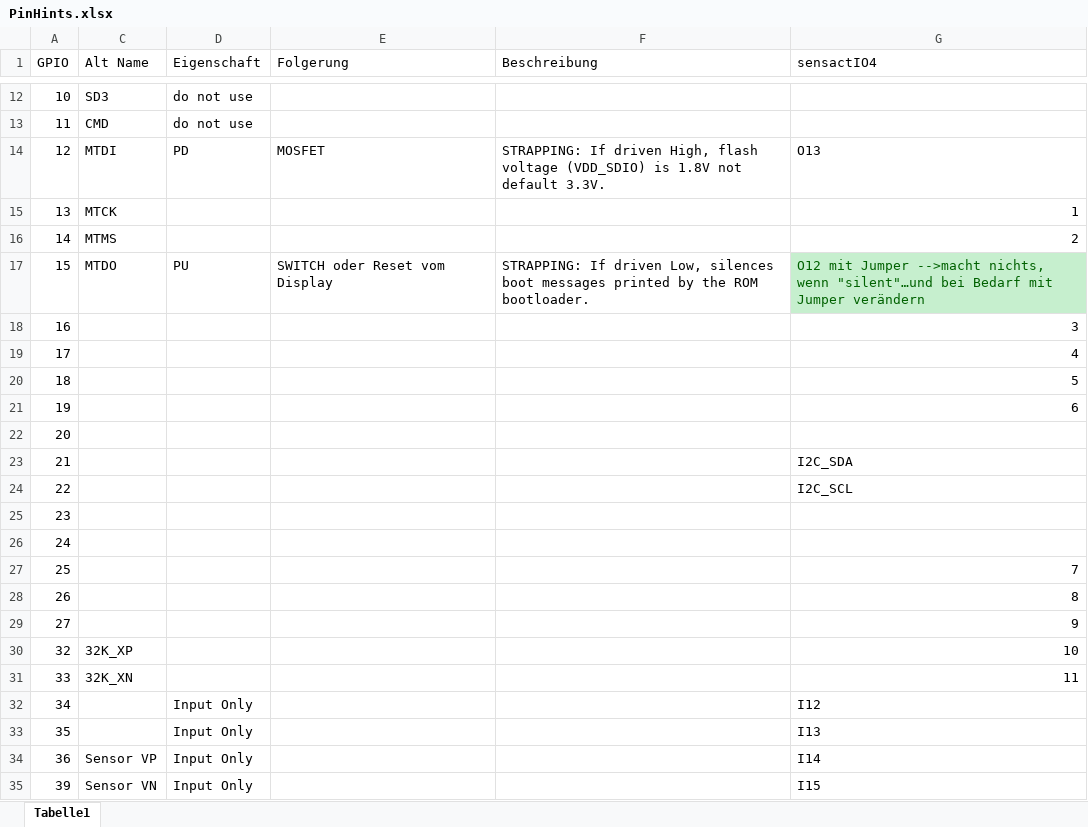
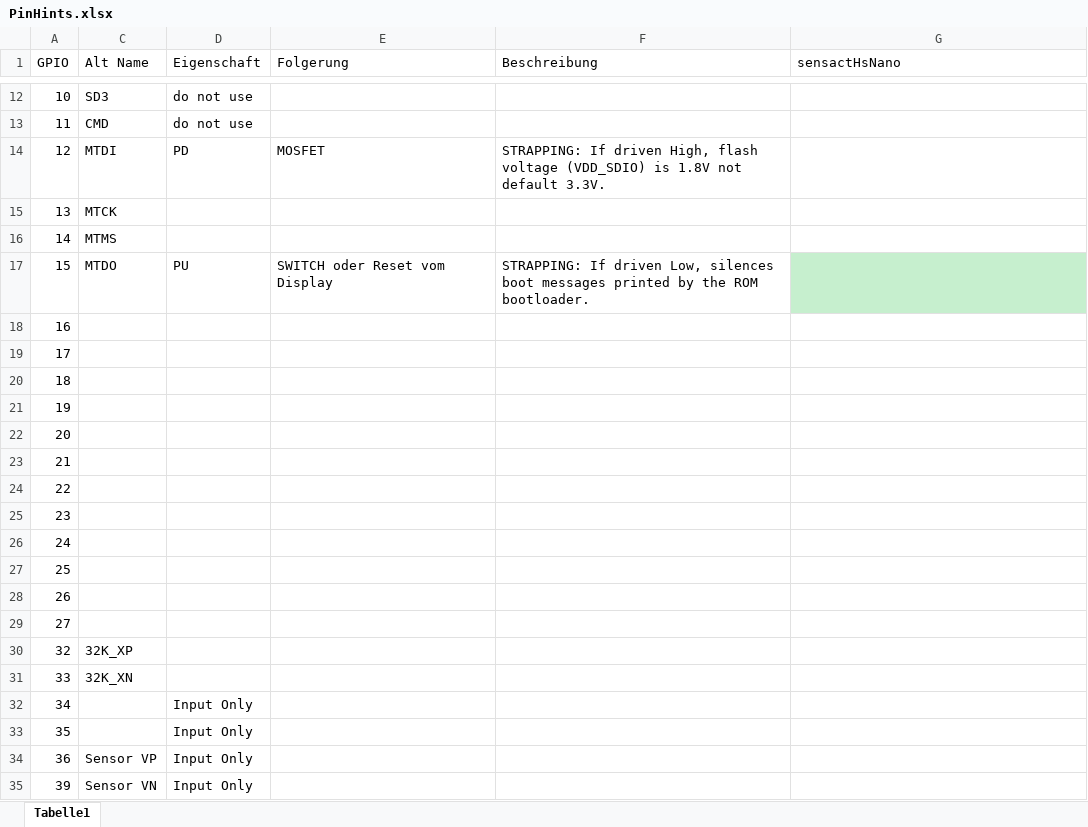
Before and after one commit to klaus-liebler/sensact, an Excel workbook: pcb/sensactHsNano/PinHints.xlsx, sheet Tabelle1, drawn as a sheet; only a part is shown, gaps mark what is left out; values as stored, in another font and other column widths than the file's, no borders; table styles not drawn; the diff covers the shown part only; the diff names each change by its address in the sheet, - before the commit and + after, or states it on an @@ line.

Commit message:
sensactHsNano for Reflow Soldering

```diff
--- a/pcb/sensactHsNano/PinHints.xlsx (sheet Tabelle1)
+++ b/pcb/sensactHsNano/PinHints.xlsx (sheet Tabelle1)
-G1: sensactIO4
+G1: sensactHsNano
-G14 (sensactHsNano): O13
+G14 (sensactHsNano): (empty)
-G15 (sensactHsNano): 1
+G15 (sensactHsNano): (empty)
-G16 (sensactHsNano): 2
+G16 (sensactHsNano): (empty)
-G17 (sensactHsNano): O12 mit Jumper -->macht nichts, wenn "silent"…und bei Bedarf mit Jumper verändern
+G17 (sensactHsNano): (empty)
-G18 (sensactHsNano): 3
+G18 (sensactHsNano): (empty)
-G19 (sensactHsNano): 4
+G19 (sensactHsNano): (empty)
-G20 (sensactHsNano): 5
+G20 (sensactHsNano): (empty)
-G21 (sensactHsNano): 6
+G21 (sensactHsNano): (empty)
-G23 (sensactHsNano): I2C_SDA
+G23 (sensactHsNano): (empty)
-G24 (sensactHsNano): I2C_SCL
+G24 (sensactHsNano): (empty)
-G27 (sensactHsNano): 7
+G27 (sensactHsNano): (empty)
-G28 (sensactHsNano): 8
+G28 (sensactHsNano): (empty)
-G29 (sensactHsNano): 9
+G29 (sensactHsNano): (empty)
-G30 (sensactHsNano): 10
+G30 (sensactHsNano): (empty)
-G31 (sensactHsNano): 11
+G31 (sensactHsNano): (empty)
-G32 (sensactHsNano): I12
+G32 (sensactHsNano): (empty)
-G33 (sensactHsNano): I13
+G33 (sensactHsNano): (empty)
-G34 (sensactHsNano): I14
+G34 (sensactHsNano): (empty)
-G35 (sensactHsNano): I15
+G35 (sensactHsNano): (empty)
```
Also changed, not shown: 6 edited cells elsewhere in this sheet, pcb/sensactOutdoor/A6211-Design-Tool.xlsx, 41 other files.
